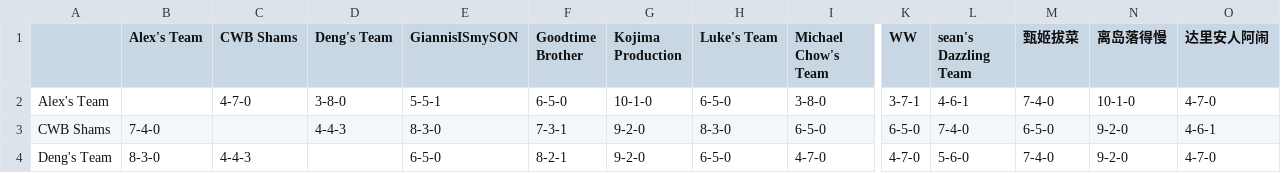
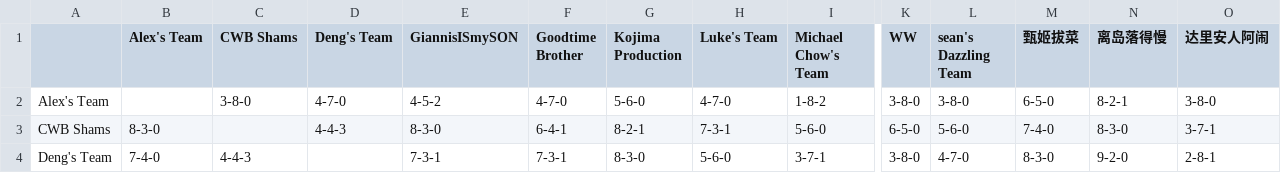
Before and after one commit to williamww19/fantasy, a CSV file: data/league_24138/weekly_summary/week_17.csv, drawn as a sheet; only a part is shown, gaps mark what is left out; the diff covers the shown part only; the diff names each change by its address in the sheet, - before the commit and + after, or states it on an @@ line.

```diff
--- a/data/league_24138/weekly_summary/week_17.csv
+++ b/data/league_24138/weekly_summary/week_17.csv
-C2 (CWB Shams): 4-7-0
+C2 (CWB Shams): 3-8-0
-D2 (Deng's Team): 3-8-0
+D2 (Deng's Team): 4-7-0
-E2 (GiannisISmySON): 5-5-1
+E2 (GiannisISmySON): 4-5-2
-F2 (Goodtime Brother): 6-5-0
+F2 (Goodtime Brother): 4-7-0
-G2 (Kojima Production): 10-1-0
+G2 (Kojima Production): 5-6-0
-H2 (Luke's Team): 6-5-0
+H2 (Luke's Team): 4-7-0
-I2 (Michael Chow's Team): 3-8-0
+I2 (Michael Chow's Team): 1-8-2
-K2 (WW): 3-7-1
+K2 (WW): 3-8-0
-L2 (sean's Dazzling Team): 4-6-1
+L2 (sean's Dazzling Team): 3-8-0
-M2 (甄姬拔菜): 7-4-0
+M2 (甄姬拔菜): 6-5-0
-N2 (离岛落得慢): 10-1-0
+N2 (离岛落得慢): 8-2-1
-O2 (达里安人阿闹): 4-7-0
+O2 (达里安人阿闹): 3-8-0
-B3 (Alex's Team): 7-4-0
+B3 (Alex's Team): 8-3-0
-F3 (Goodtime Brother): 7-3-1
+F3 (Goodtime Brother): 6-4-1
-G3 (Kojima Production): 9-2-0
+G3 (Kojima Production): 8-2-1
-H3 (Luke's Team): 8-3-0
+H3 (Luke's Team): 7-3-1
-I3 (Michael Chow's Team): 6-5-0
+I3 (Michael Chow's Team): 5-6-0
-L3 (sean's Dazzling Team): 7-4-0
+L3 (sean's Dazzling Team): 5-6-0
-M3 (甄姬拔菜): 6-5-0
+M3 (甄姬拔菜): 7-4-0
-N3 (离岛落得慢): 9-2-0
+N3 (离岛落得慢): 8-3-0
-O3 (达里安人阿闹): 4-6-1
+O3 (达里安人阿闹): 3-7-1
-B4 (Alex's Team): 8-3-0
+B4 (Alex's Team): 7-4-0
-E4 (GiannisISmySON): 6-5-0
+E4 (GiannisISmySON): 7-3-1
-F4 (Goodtime Brother): 8-2-1
+F4 (Goodtime Brother): 7-3-1
-G4 (Kojima Production): 9-2-0
+G4 (Kojima Production): 8-3-0
-H4 (Luke's Team): 6-5-0
+H4 (Luke's Team): 5-6-0
-I4 (Michael Chow's Team): 4-7-0
+I4 (Michael Chow's Team): 3-7-1
-K4 (WW): 4-7-0
+K4 (WW): 3-8-0
-L4 (sean's Dazzling Team): 5-6-0
+L4 (sean's Dazzling Team): 4-7-0
-M4 (甄姬拔菜): 7-4-0
+M4 (甄姬拔菜): 8-3-0
-O4 (达里安人阿闹): 4-7-0
+O4 (达里安人阿闹): 2-8-1
```
Also changed, not shown: 131 edited cells elsewhere in this file, data/league_24138/weekly_stats/week_17.csv, data/league_32858/weekly_stats/week_17.csv, 4 other files.
